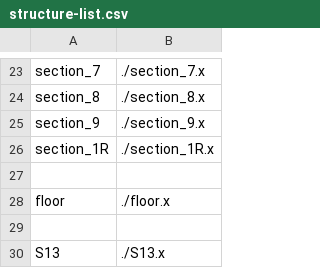
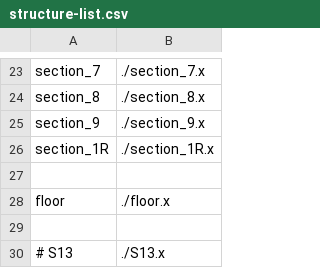
Before and after one commit to akashiyaki01c/BveKobeCitySubway, a CSV file: U-Line/Structure/structure-list.csv, drawn as a sheet; only a part is shown, gaps mark what is left out.

```diff
--- a/U-Line/Structure/structure-list.csv
+++ b/U-Line/Structure/structure-list.csv
@@ -29,2 +29,2 @@ floor,	./floor.x
 
-S13,	./S13.x
+# S13,	./S13.x
```
Also changed, not shown: 2 other files.
